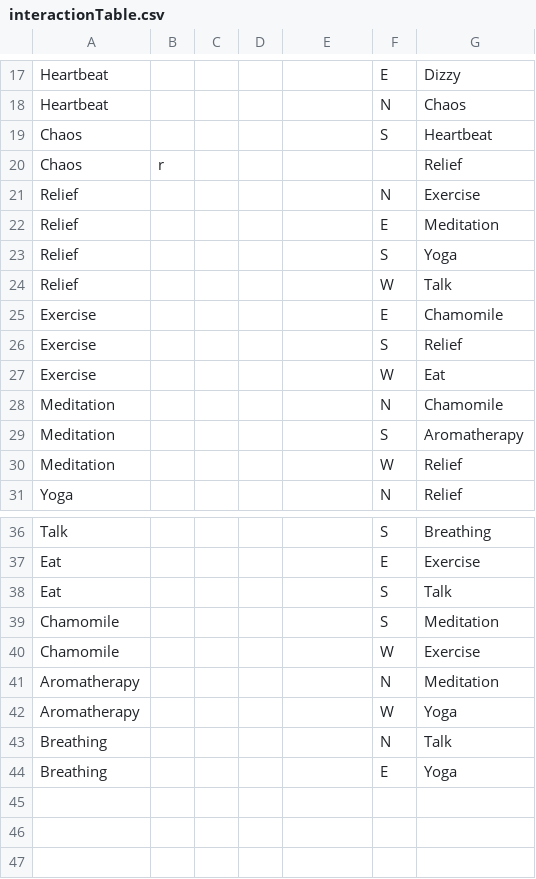
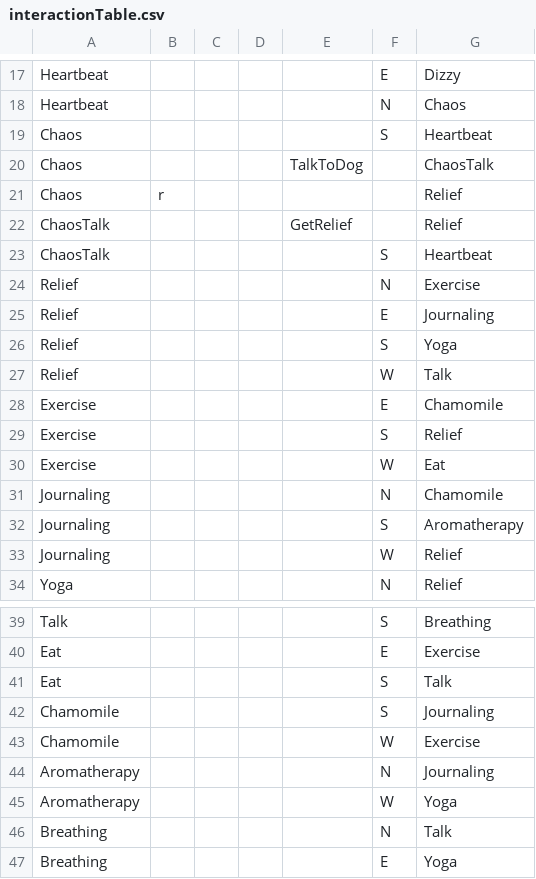
Before and after one commit to sherrylam/Anxiety, a CSV file: data/interactionTable.csv, drawn as a sheet; only a part is shown, gaps mark what is left out.

Commit message:
added relief section

```diff
--- a/data/interactionTable.csv
+++ b/data/interactionTable.csv
@@ -19,5 +19,8 @@ Heartbeat,,,,,N,Chaos
 Chaos,,,,,S,Heartbeat
+Chaos,,,,TalkToDog,,ChaosTalk
 Chaos,r,,,,,Relief
+ChaosTalk,,,,GetRelief,,Relief
+ChaosTalk,,,,,S,Heartbeat
 Relief,,,,,N,Exercise
-Relief,,,,,E,Meditation
+Relief,,,,,E,Journaling
 Relief,,,,,S,Yoga
@@ -27,5 +30,5 @@ Exercise,,,,,S,Relief
 Exercise,,,,,W,Eat
-Meditation,,,,,N,Chamomile
-Meditation,,,,,S,Aromatherapy
-Meditation,,,,,W,Relief
+Journaling,,,,,N,Chamomile
+Journaling,,,,,S,Aromatherapy
+Journaling,,,,,W,Relief
 Yoga,,,,,N,Relief
@@ -38,5 +41,5 @@ Eat,,,,,E,Exercise
 Eat,,,,,S,Talk
-Chamomile,,,,,S,Meditation
+Chamomile,,,,,S,Journaling
 Chamomile,,,,,W,Exercise
-Aromatherapy,,,,,N,Meditation
+Aromatherapy,,,,,N,Journaling
 Aromatherapy,,,,,W,Yoga
```
Also changed, not shown: data/adventureStates.csv, 21 other files.
